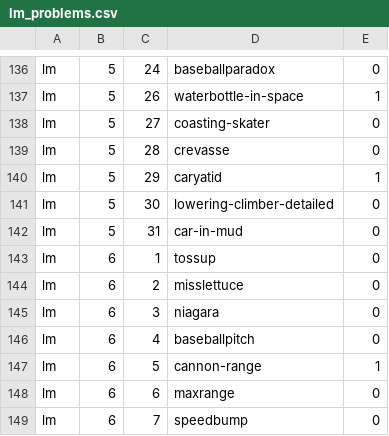
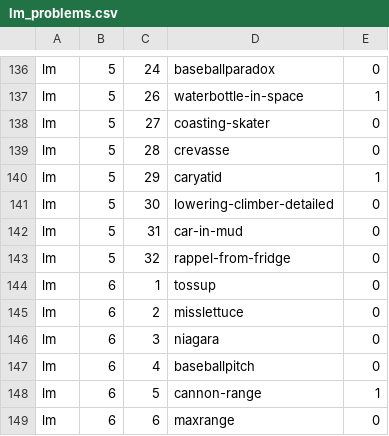
Before and after one commit to bkasel/lm, a CSV file: data/per_book/lm_problems.csv, drawn as a sheet; only a part is shown, gaps mark what is left out; the shorter side is filled out with more unchanged rows; the diff names each change by its address in the sheet, - before the commit and + after, or states it on an @@ line.

```diff
--- a/data/per_book/lm_problems.csv
+++ b/data/per_book/lm_problems.csv
+row 143: lm | 5 | 32 | rappel-from-fridge | 0
```
Also changed, not shown: data/per_book/me_problems.csv, data/per_book/problems_problems.csv, 20 other files.
